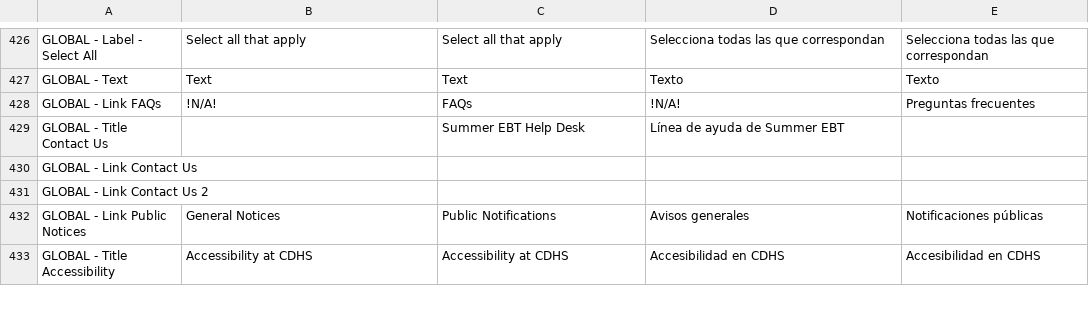
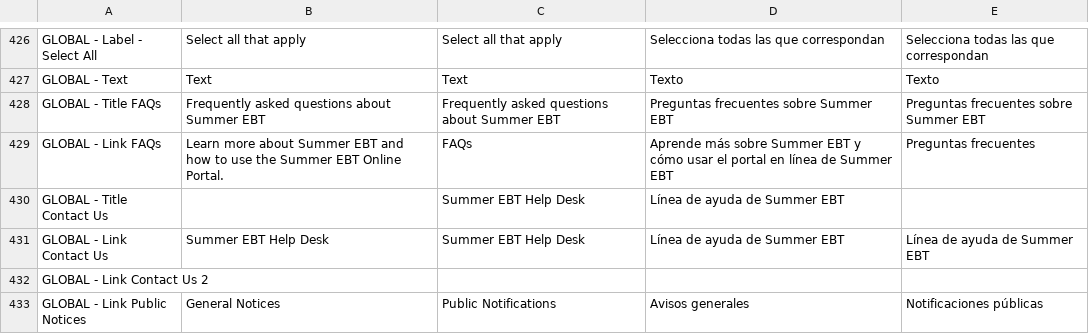
Before and after one commit to codeforamerica/sebt-self-service-portal, a CSV file: packages/design-system/content/states/co.csv, drawn as a sheet; only a part is shown, gaps mark what is left out; the shorter side is filled out with more unchanged rows.

Commit message:
DC-534 - enhance CO global footer (#409)
* DC-534 - move CO Contact Us/Accessibility links into global footer, repoint help section to FAQs

* DC-534 - updated content; wire CO footer + FAQ teaser to populated content keys

* DC-534 - populate CO FAQ teaser + footer help-desk content and links with upstream content sheet

---------

Co-authored-by: Nick Campanini <ncampanini@codeforamerica.org>
Co-authored-by: Michael Walsh <noxiousthing@gmail.com>

```diff
--- a/packages/design-system/content/states/co.csv
+++ b/packages/design-system/content/states/co.csv
@@ -691,5 +691,6 @@ GLOBAL - Label - Select All,Select all that apply,Select all that apply,Seleccio
 GLOBAL - Text,Text,Text,Texto,Texto
-GLOBAL - Link FAQs,!N/A!,FAQs,!N/A!,Preguntas frecuentes
+GLOBAL - Title FAQs,Frequently asked questions about Summer EBT,Frequently asked questions about Summer EBT,Preguntas frecuentes sobre Summer EBT,Preguntas frecuentes sobre Summer EBT
+GLOBAL - Link FAQs,Learn more about Summer EBT and how to use the Summer EBT Online Portal.,FAQs,Aprende más sobre Summer EBT y cómo usar el portal en línea de Summer EBT,Preguntas frecuentes
 GLOBAL - Title Contact Us, ,Summer EBT Help Desk ,Línea de ayuda de Summer EBT
-GLOBAL - Link Contact Us, , ,
+GLOBAL - Link Contact Us,Summer EBT Help Desk,Summer EBT Help Desk,Línea de ayuda de Summer EBT,Línea de ayuda de Summer EBT
 GLOBAL - Link Contact Us 2,,, ,
```
Also changed, not shown: 5 other files.
